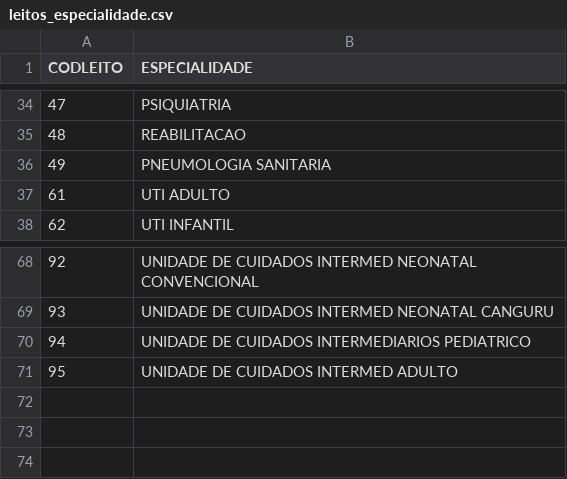
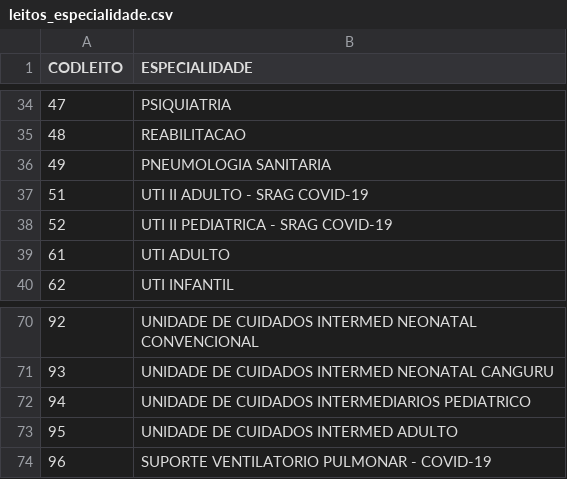
Before and after one commit to DGMOG-SES/producao-unidades-pe, a CSV file: referencias/leitos_especialidade.csv, drawn as a sheet; only a part is shown, gaps mark what is left out; the diff names each change by its address in the sheet, - before the commit and + after, or states it on an @@ line.

```diff
--- a/referencias/leitos_especialidade.csv
+++ b/referencias/leitos_especialidade.csv
+row 37: 51 | UTI II ADULTO - SRAG COVID-19
+row 38: 52 | UTI II PEDIATRICA - SRAG COVID-19
+row 74: 96 | SUPORTE VENTILATORIO PULMONAR - COVID-19
```
Also changed, not shown: 1 other file.
